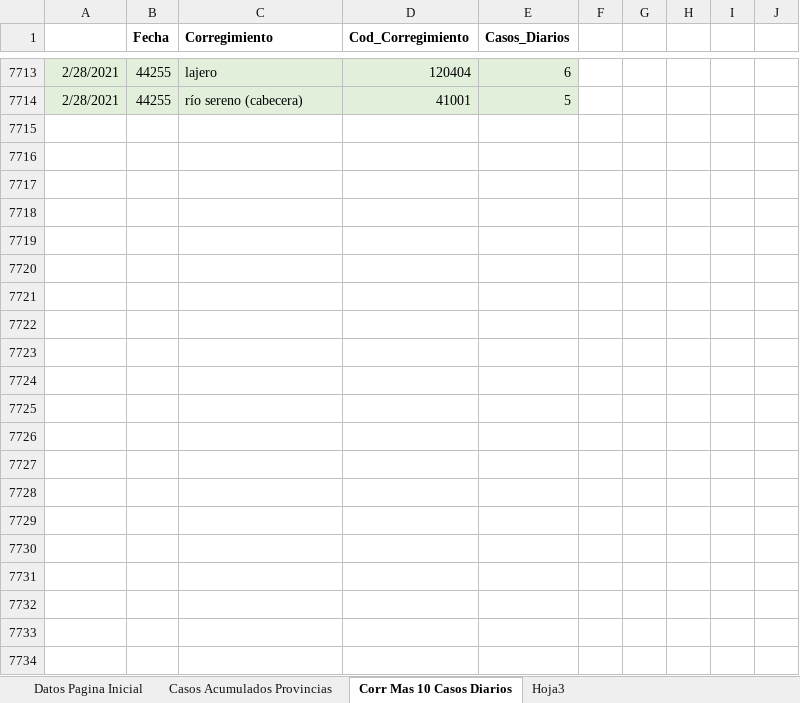
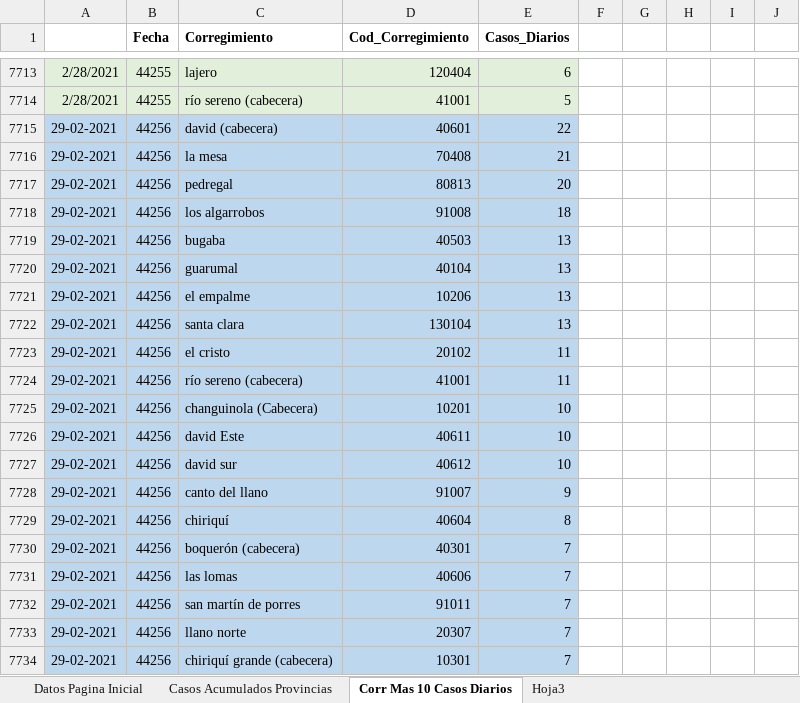
Before and after one commit to Sud-Austral/Datos_Panama, an Excel workbook: datacovidpa/Pagina_Inicio_PN.xlsx, sheet Corr Mas 10 Casos Diarios, drawn as a sheet; only a part is shown, gaps mark what is left out; values as stored, in another font and other column widths than the file's, no borders; table styles not drawn; the diff names each change by its address in the sheet, - before the commit and + after, or states it on an @@ line.

```diff
--- a/datacovidpa/Pagina_Inicio_PN.xlsx (sheet Corr Mas 10 Casos Diarios)
+++ b/datacovidpa/Pagina_Inicio_PN.xlsx (sheet Corr Mas 10 Casos Diarios)
+row 7715: 29-02-2021 | 44256 | david (cabecera) | 40601 | 22
+row 7716: 29-02-2021 | 44256 | la mesa | 70408 | 21
+row 7717: 29-02-2021 | 44256 | pedregal | 80813 | 20
+row 7718: 29-02-2021 | 44256 | los algarrobos | 91008 | 18
+row 7719: 29-02-2021 | 44256 | bugaba | 40503 | 13
+row 7720: 29-02-2021 | 44256 | guarumal | 40104 | 13
+row 7721: 29-02-2021 | 44256 | el empalme | 10206 | 13
+row 7722: 29-02-2021 | 44256 | santa clara | 130104 | 13
+row 7723: 29-02-2021 | 44256 | el cristo | 20102 | 11
+row 7724: 29-02-2021 | 44256 | río sereno (cabecera) | 41001 | 11
+row 7725: 29-02-2021 | 44256 | changuinola (Cabecera) | 10201 | 10
+row 7726: 29-02-2021 | 44256 | david Este | 40611 | 10
+row 7727: 29-02-2021 | 44256 | david sur | 40612 | 10
+row 7728: 29-02-2021 | 44256 | canto del llano | 91007 | 9
+row 7729: 29-02-2021 | 44256 | chiriquí | 40604 | 8
+row 7730: 29-02-2021 | 44256 | boquerón (cabecera) | 40301 | 7
+row 7731: 29-02-2021 | 44256 | las lomas | 40606 | 7
+row 7732: 29-02-2021 | 44256 | san martín de porres | 91011 | 7
+row 7733: 29-02-2021 | 44256 | llano norte | 20307 | 7
+row 7734: 29-02-2021 | 44256 | chiriquí grande (cabecera) | 10301 | 7
```
Also changed, not shown: sheet Datos Pagina Inicial, sheet Casos Acumulados Provincias, 2 other files.
